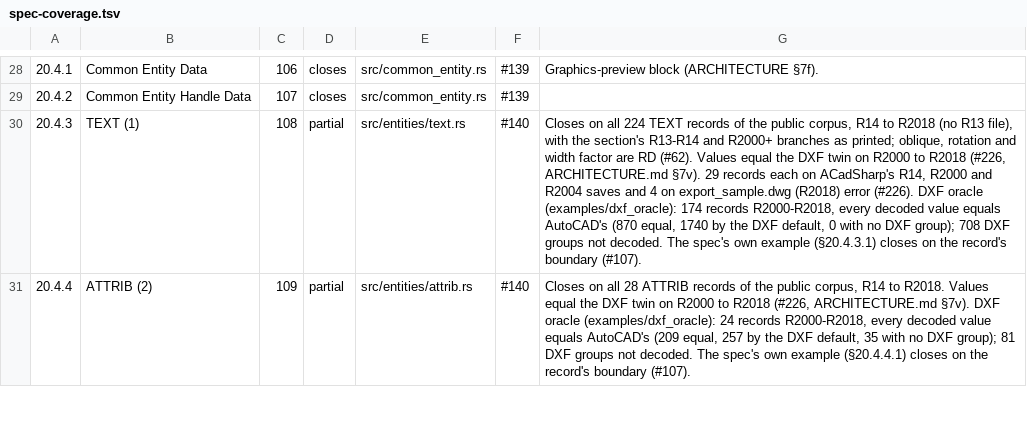
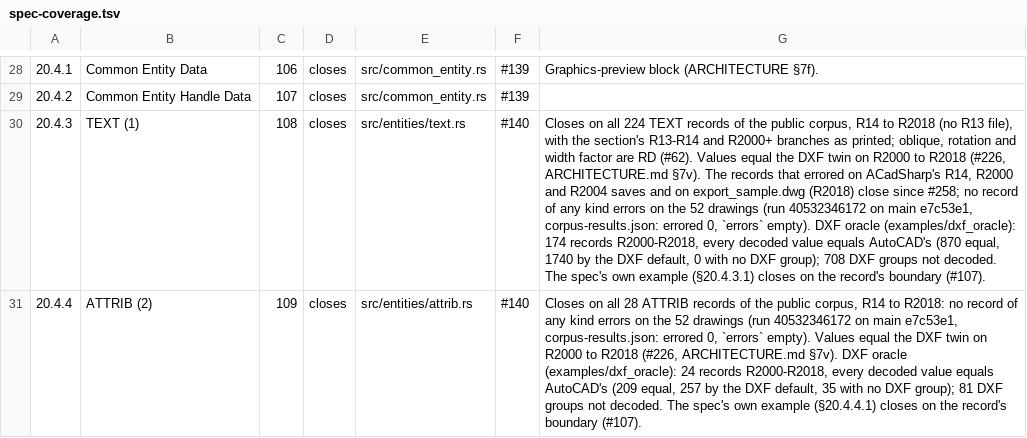
Before and after one commit to DrunkOnJava/dwg-rs, a TSV file: docs/data/spec-coverage.tsv, drawn as a sheet; only a part is shown, gaps mark what is left out; the diff covers the shown part only; the diff names each change by its address in the sheet, - before the commit and + after, or states it on an @@ line.

Commit message:
docs(spec-coverage): move the rows the 2026-10-27 main run proves, and say what measured them (#140, #147, #148, #133, #127)
Seven rows leave partial for closes because no record of any kind errors on the
52 drawings of run 40532346172 and the errors their notes still quote were
fixed: TEXT, ATTRIB, ATTDEF (#258), MTEXT (#261), VIEW (#263, #284), DIMSTYLE
(#293) and HATCH (#264, the R14 records routed). §22 AcDb:Template goes from
missing to partial: dxf_header reads $MEASUREMENT from it (#320). §9 stays
closes, now tracked by #127 (R13) and carrying the per-release evidence behind
closing #128, #129 and #130. The page's Last measured line and the paragraph
that said closes came from a local 19-file corpus are updated.

```diff
--- a/docs/data/spec-coverage.tsv
+++ b/docs/data/spec-coverage.tsv
-D30:D31: partial
+D30:D31: closes
-G30: …ARCHITECTURE.md §7v). 29 records each on ACadSharp's R14, R2000 and R2004 saves and 4 on export_sample.dwg (R2018) error (#226). DXF oracle…
+G30: …ARCHITECTURE.md §7v). The records that errored on ACadSharp's R14, R2000 and R2004 saves and on export_sample.dwg (R2018) close since #258; no record of any kind errors on the 52 drawings (run 40532346172 on main e7c53e1, corpus-results.json: errored 0, `errors` empty). DXF oracle…
-G31: …R14 to R2018. Values equal…
+G31: …R14 to R2018: no record of any kind errors on the 52 drawings (run 40532346172 on main e7c53e1, corpus-results.json: errored 0, `errors` empty). Values equal…
```
Also changed, not shown: 15 edited cells elsewhere in this file, 1 other file.
